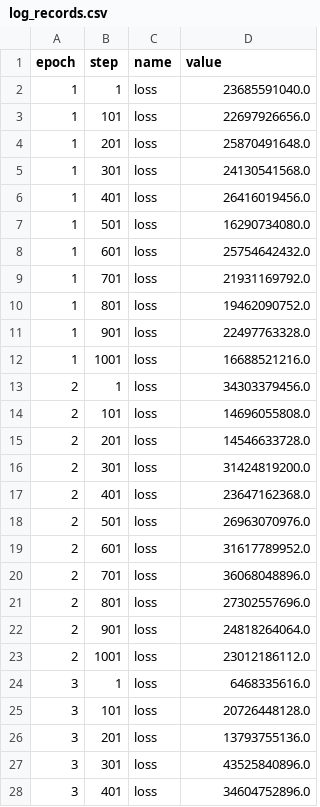
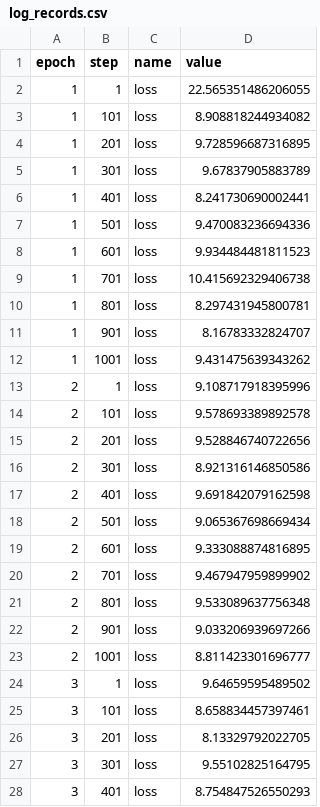
Before and after one commit to rlnsanz/xp-BERT, a CSV file: .flor/log_records.csv, drawn as a sheet; only a part is shown; the diff covers the shown part only.

Commit message:
Squashed commit of the following: flor.shadow.sandbox

```diff
--- a/.flor/log_records.csv
+++ b/.flor/log_records.csv
@@ -1,28 +1,28 @@
 epoch,step,name,value
-1,1,loss,23685591040.0
-1,101,loss,22697926656.0
-1,201,loss,25870491648.0
-1,301,loss,24130541568.0
-1,401,loss,26416019456.0
-1,501,loss,16290734080.0
-1,601,loss,25754642432.0
-1,701,loss,21931169792.0
-1,801,loss,19462090752.0
-1,901,loss,22497763328.0
-1,1001,loss,16688521216.0
-2,1,loss,34303379456.0
-2,101,loss,14696055808.0
-2,201,loss,14546633728.0
-2,301,loss,31424819200.0
-2,401,loss,23647162368.0
-2,501,loss,26963070976.0
-2,601,loss,31617789952.0
-2,701,loss,36068048896.0
-2,801,loss,27302557696.0
-2,901,loss,24818264064.0
-2,1001,loss,23012186112.0
-3,1,loss,6468335616.0
-3,101,loss,20726448128.0
-3,201,loss,13793755136.0
-3,301,loss,43525840896.0
-3,401,loss,34604752896.0
+1,1,loss,22.565351486206055
+1,101,loss,8.908818244934082
+1,201,loss,9.728596687316895
+1,301,loss,9.67837905883789
+1,401,loss,8.241730690002441
+1,501,loss,9.470083236694336
+1,601,loss,9.934484481811523
+1,701,loss,10.415692329406738
+1,801,loss,8.297431945800781
+1,901,loss,8.16783332824707
+1,1001,loss,9.431475639343262
+2,1,loss,9.108717918395996
+2,101,loss,9.578693389892578
+2,201,loss,9.528846740722656
+2,301,loss,8.921316146850586
+2,401,loss,9.691842079162598
+2,501,loss,9.065367698669434
+2,601,loss,9.333088874816895
+2,701,loss,9.467947959899902
+2,801,loss,9.533089637756348
+2,901,loss,9.033206939697266
+2,1001,loss,8.811423301696777
+3,1,loss,9.64659595489502
+3,101,loss,8.658834457397461
+3,201,loss,8.13329792022705
+3,301,loss,9.55102825164795
+3,401,loss,8.754847526550293
```
Also changed, not shown: 28 edited cells elsewhere in this file, 3 other files.
